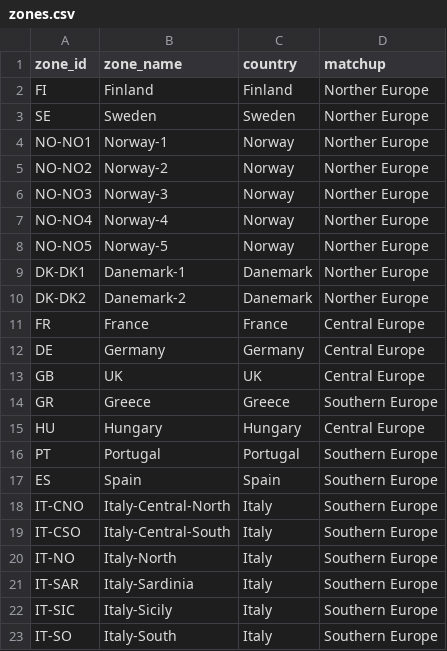
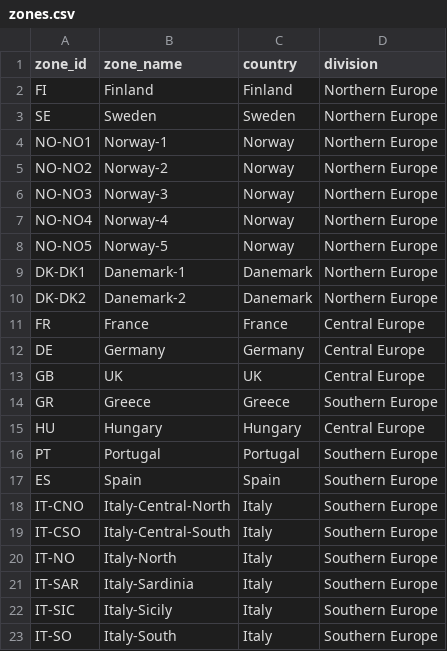
Before and after one commit to Robin-C/electricitymap_twitter, a CSV file: scripts/get_data/zones.csv, drawn as a sheet.

Commit message:
co2 level by country done

```diff
--- a/scripts/get_data/zones.csv
+++ b/scripts/get_data/zones.csv
@@ -1,11 +1,11 @@
-zone_id,zone_name,country,matchup
-FI,Finland,Finland,Norther Europe
-SE,Sweden,Sweden,Norther Europe
-NO-NO1,Norway-1,Norway,Norther Europe
-NO-NO2,Norway-2,Norway,Norther Europe
-NO-NO3,Norway-3,Norway,Norther Europe
-NO-NO4,Norway-4,Norway,Norther Europe
-NO-NO5,Norway-5,Norway,Norther Europe
-DK-DK1,Danemark-1,Danemark,Norther Europe
-DK-DK2,Danemark-2,Danemark,Norther Europe
+zone_id,zone_name,country,division
+FI,Finland,Finland,Northern Europe
+SE,Sweden,Sweden,Northern Europe
+NO-NO1,Norway-1,Norway,Northern Europe
+NO-NO2,Norway-2,Norway,Northern Europe
+NO-NO3,Norway-3,Norway,Northern Europe
+NO-NO4,Norway-4,Norway,Northern Europe
+NO-NO5,Norway-5,Norway,Northern Europe
+DK-DK1,Danemark-1,Danemark,Northern Europe
+DK-DK2,Danemark-2,Danemark,Northern Europe
 FR,France,France,Central Europe
```
Also changed, not shown: 4 other files.
